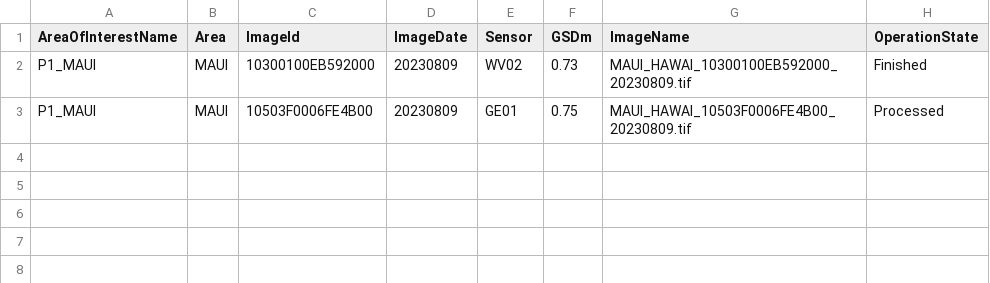
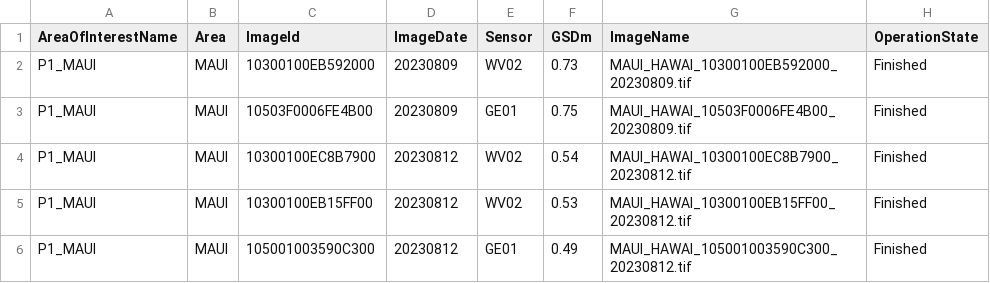
Before and after one commit to yercizenler/maxar-oam, a CSV file: data/maui_fires_aug23.csv, drawn as a sheet.

Commit message:
added 3 scenes to maui fires

```diff
--- a/data/maui_fires_aug23.csv
+++ b/data/maui_fires_aug23.csv
@@ -2,2 +2,5 @@ AreaOfInterestName,Area,ImageId,ImageDate,Sensor,GSDm,ImageName,OperationState
 P1_MAUI,MAUI,10300100EB592000,20230809,WV02,0.73,MAUI_HAWAI_10300100EB592000_20230809.tif,Finished
-P1_MAUI,MAUI,10503F0006FE4B00,20230809,GE01,0.75,MAUI_HAWAI_10503F0006FE4B00_20230809.tif,Processed
+P1_MAUI,MAUI,10503F0006FE4B00,20230809,GE01,0.75,MAUI_HAWAI_10503F0006FE4B00_20230809.tif,Finished
+P1_MAUI,MAUI,10300100EC8B7900,20230812,WV02,0.54,MAUI_HAWAI_10300100EC8B7900_20230812.tif,Finished
+P1_MAUI,MAUI,10300100EB15FF00,20230812,WV02,0.53,MAUI_HAWAI_10300100EB15FF00_20230812.tif,Finished
+P1_MAUI,MAUI,105001003590C300,20230812,GE01,0.49,MAUI_HAWAI_105001003590C300_20230812.tif,Finished
```
Also changed, not shown: 1 other file.
